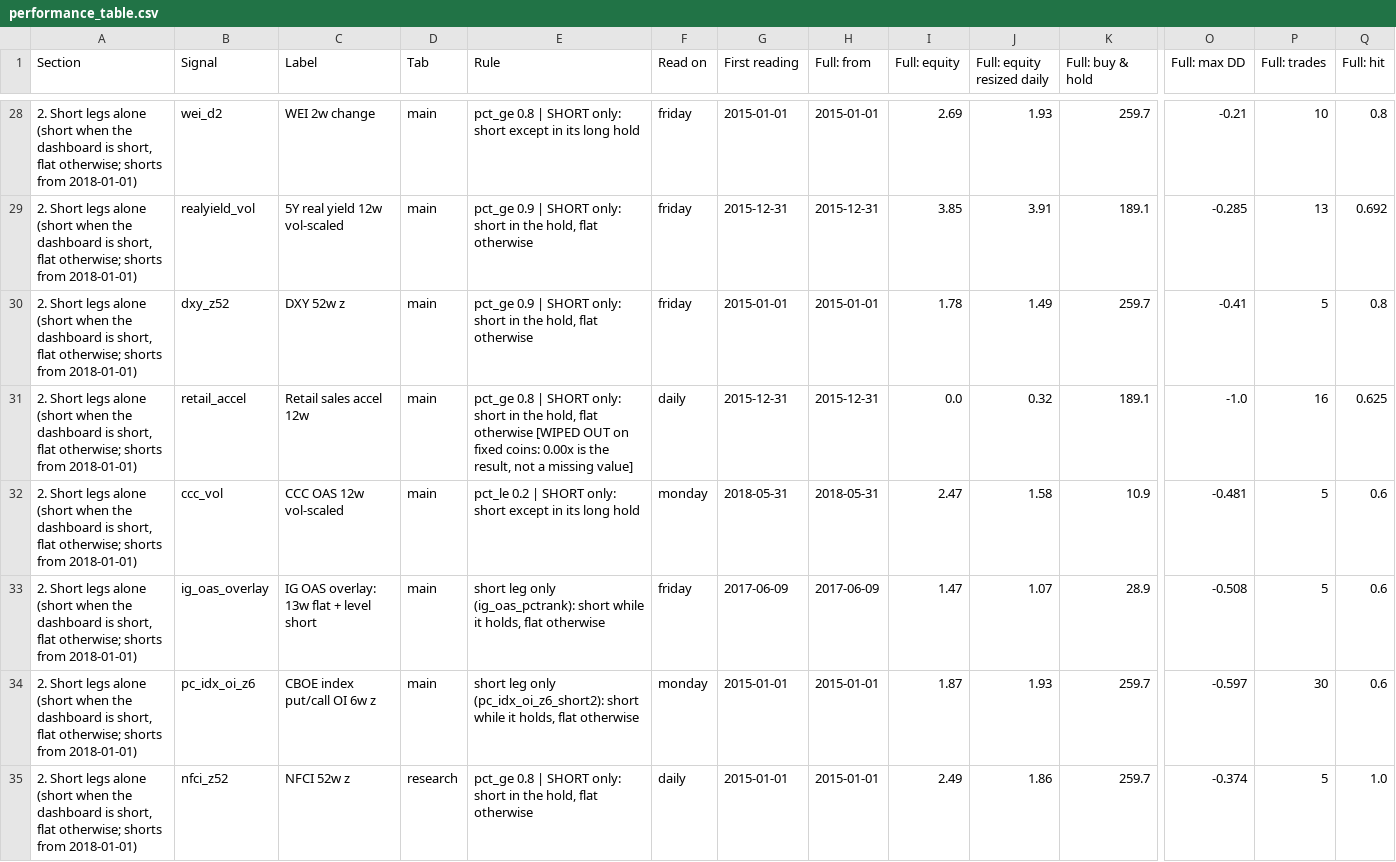
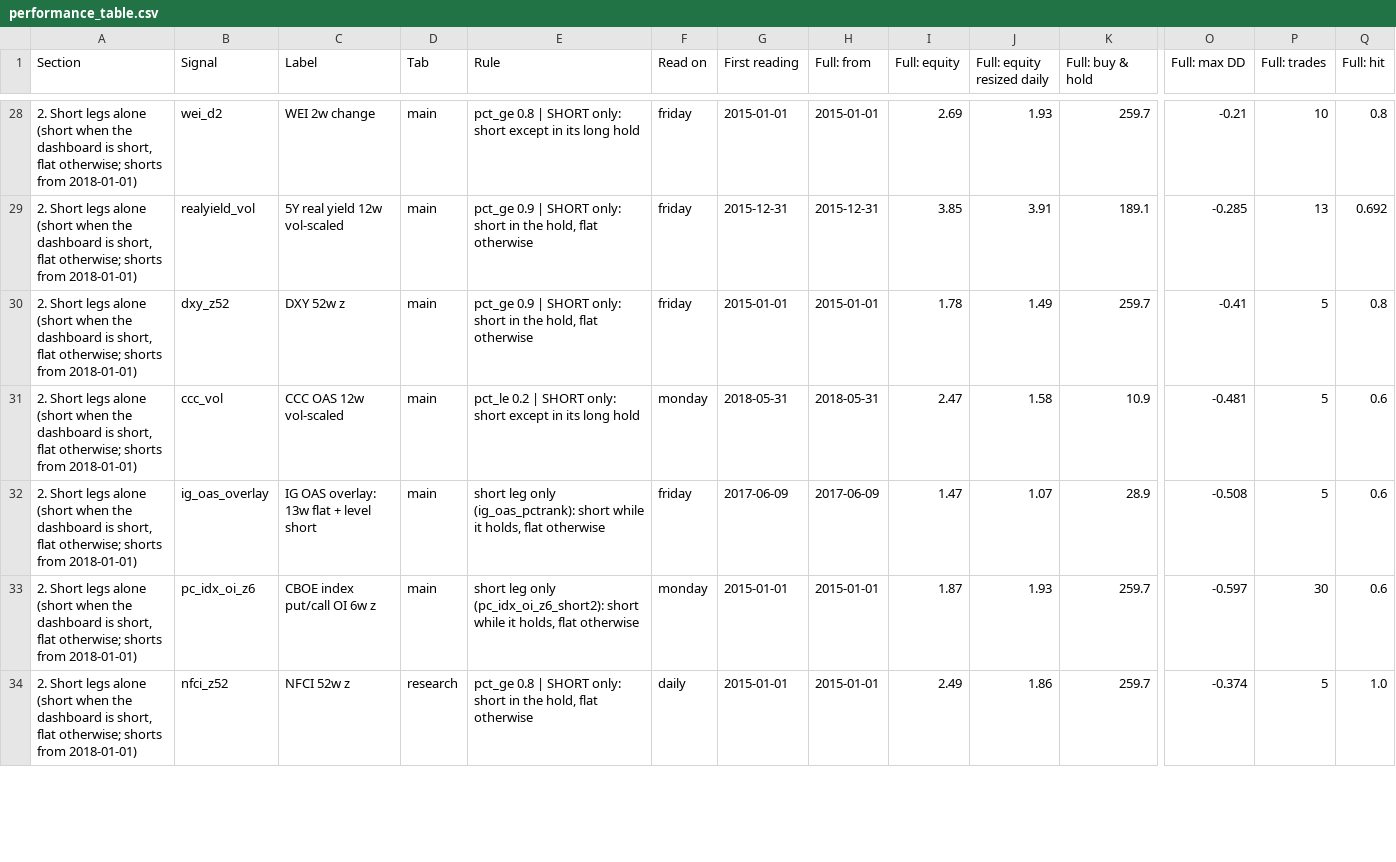
Before and after one commit to 3Jack1/btc-credit-dashboard, a CSV file: performance_table.csv, drawn as a sheet; only a part is shown, gaps mark what is left out; removed rows and columns are numbered as before the commit, all else as after; rows hold the shown columns only; the diff covers the shown part only; the diff names each change by its address in the sheet, - before the commit and + after, or states it on an @@ line.

```diff
--- a/performance_table.csv
+++ b/performance_table.csv
-row 31: 2. Short legs alone (short when the dashboard is short, flat otherwise; shorts from 2018-01-01) | retail_accel | Retail sales accel 12w | main | pct_ge 0.8 | SHORT only: short in the hold, flat otherwise [WIPED OUT on fixed coins: 0.00x is the result, not a missing value] | daily | 2015-12-31 | 2015-12-31 | 0.0 | 0.32 | 189.1 | -1.0 | 16 | 0.625
```
Also changed, not shown: 3 added rows, 1 removed row and 1 edited cell elsewhere in this file, performance_table_meta.csv.
